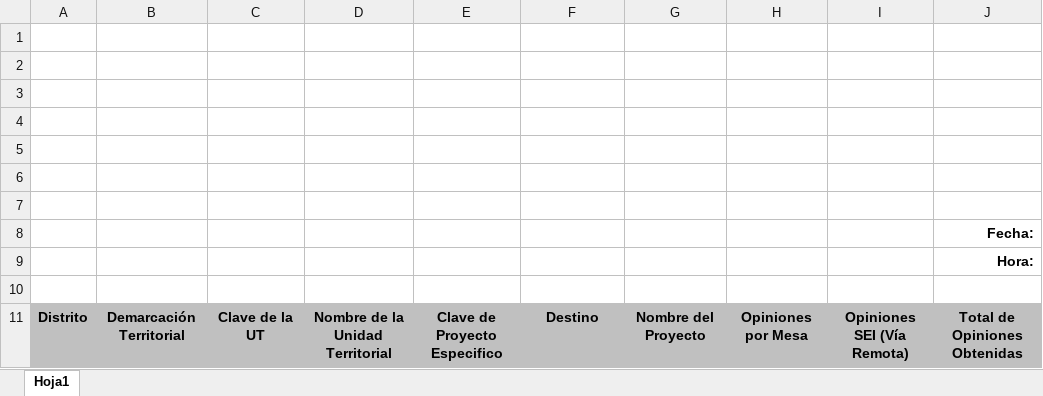
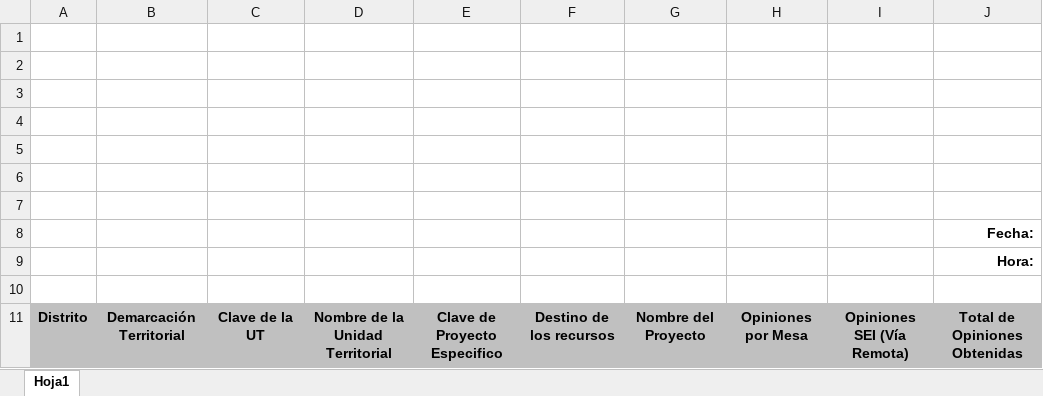
Before and after one commit to GerardoRugerio/sicovacc2026_back, an Excel workbook: plantillas/consulta/UTNo_Recibieron_Opiniones.xlsx, sheet Hoja1, drawn as a sheet; values as stored, in another font and other column widths than the file's, no borders; the diff names each change by its address in the sheet, - before the commit and + after, or states it on an @@ line.

```diff
--- a/plantillas/consulta/UTNo_Recibieron_Opiniones.xlsx (sheet Hoja1)
+++ b/plantillas/consulta/UTNo_Recibieron_Opiniones.xlsx (sheet Hoja1)
-F11: Destino
+F11: Destino de los recursos
```
Also changed, not shown: plantillas/consulta/Base_Datos.xlsx, plantillas/consulta/Proyectos-GE.xlsx, 7 other files.
